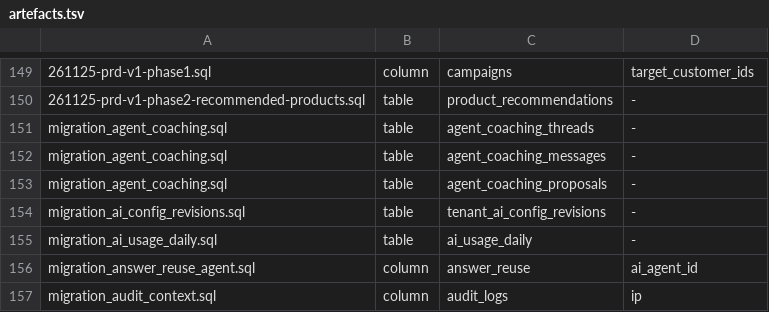
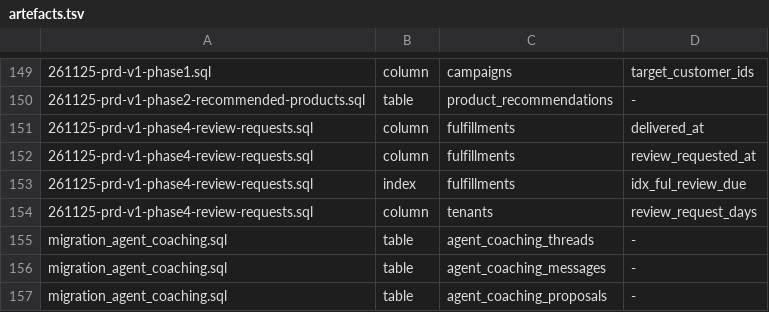
Before and after one commit to amoeba-group/ivyusa-sharp-talk, a TSV file: sql/artefacts.tsv, drawn as a sheet; only a part is shown, gaps mark what is left out; the shorter side is filled out with more unchanged rows; the diff names each change by its address in the sheet, - before the commit and + after, or states it on an @@ line.

```diff
--- a/sql/artefacts.tsv
+++ b/sql/artefacts.tsv
+row 151: 261125-prd-v1-phase4-review-requests.sql | column | fulfillments | delivered_at
+row 152: 261125-prd-v1-phase4-review-requests.sql | column | fulfillments | review_requested_at
+row 153: 261125-prd-v1-phase4-review-requests.sql | index | fulfillments | idx_ful_review_due
+row 154: 261125-prd-v1-phase4-review-requests.sql | column | tenants | review_request_days
```
Also changed, not shown: 54 other files.
